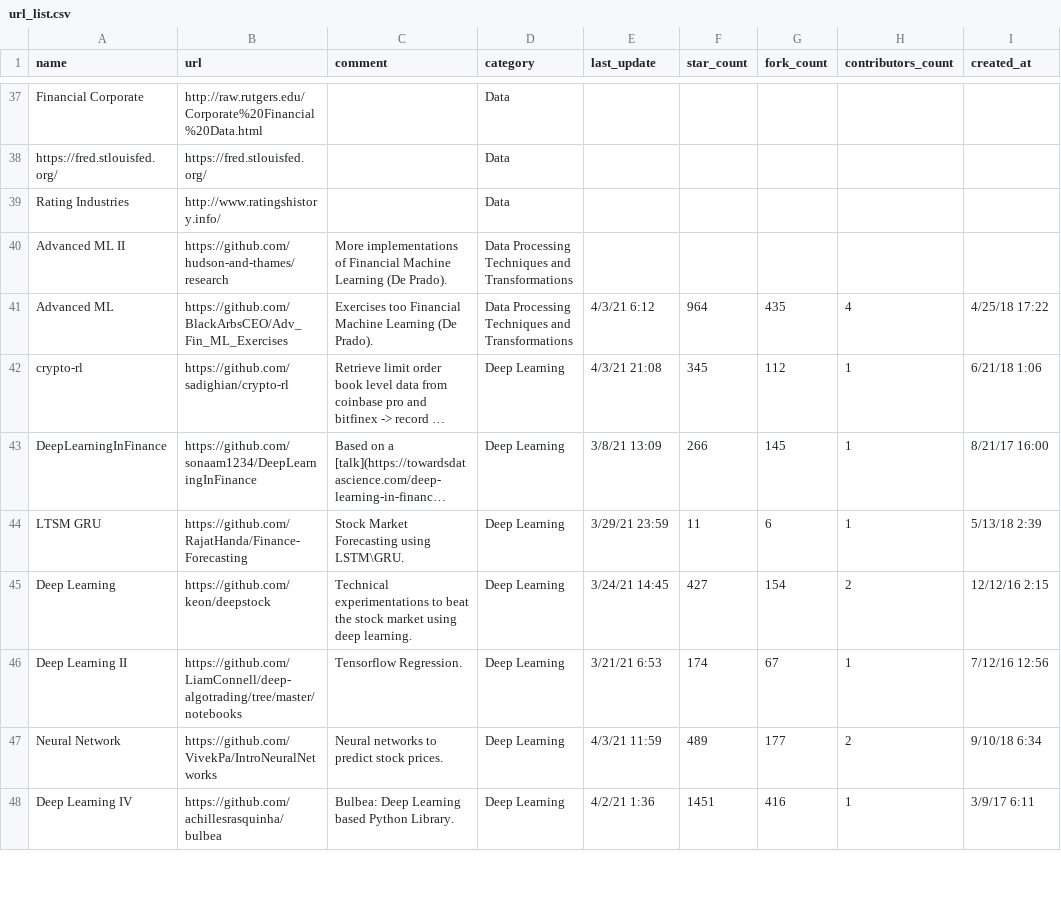
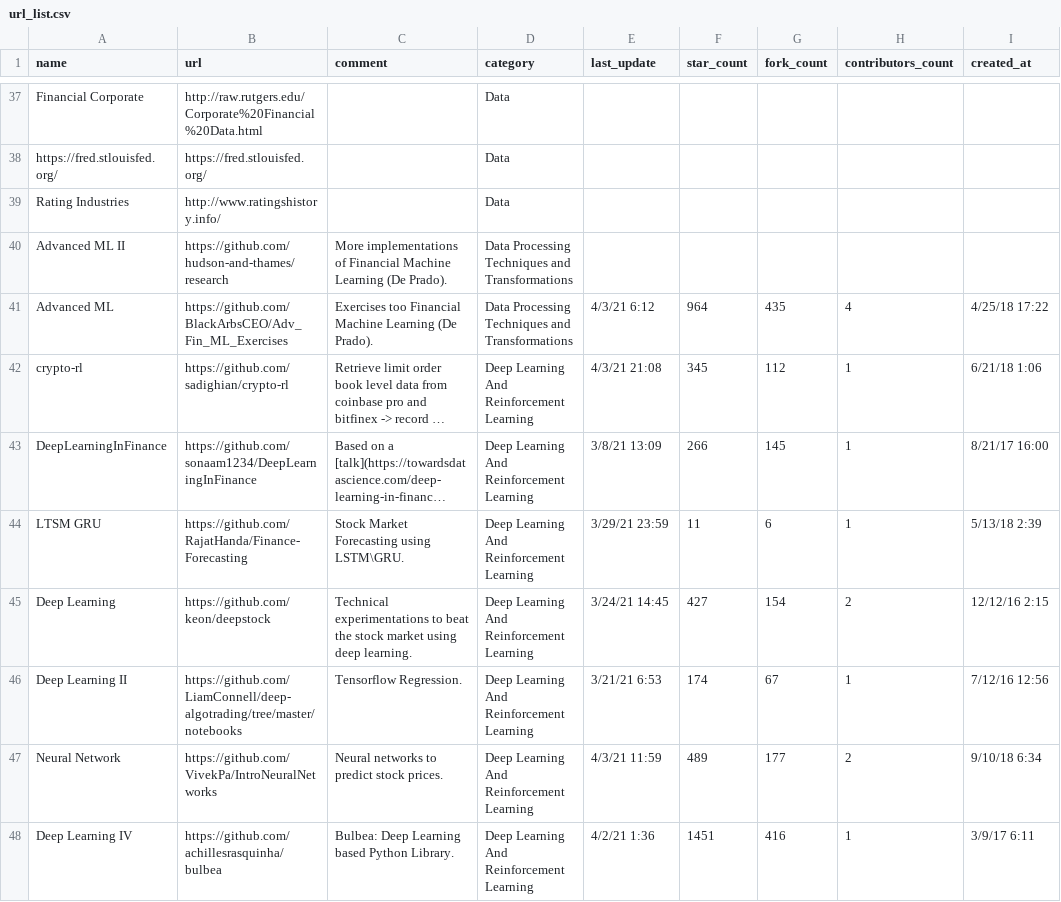
Before and after one commit to firmai/financial-machine-learning, a CSV file: raw_data/url_list.csv, drawn as a sheet; only a part is shown, gaps mark what is left out; long unchanged cells end in …; the diff covers the shown part only; the diff names each change by its address in the sheet, - before the commit and + after, or states it on an @@ line.

Commit message:
combine deep learning and reinforcement learning since new repos pulled covers both

```diff
--- a/raw_data/url_list.csv
+++ b/raw_data/url_list.csv
-D42:D48 (category): Deep Learning
+D42:D48 (category): Deep Learning And Reinforcement Learning
```
Also changed, not shown: 33 edited cells elsewhere in this file, 2 other files.
